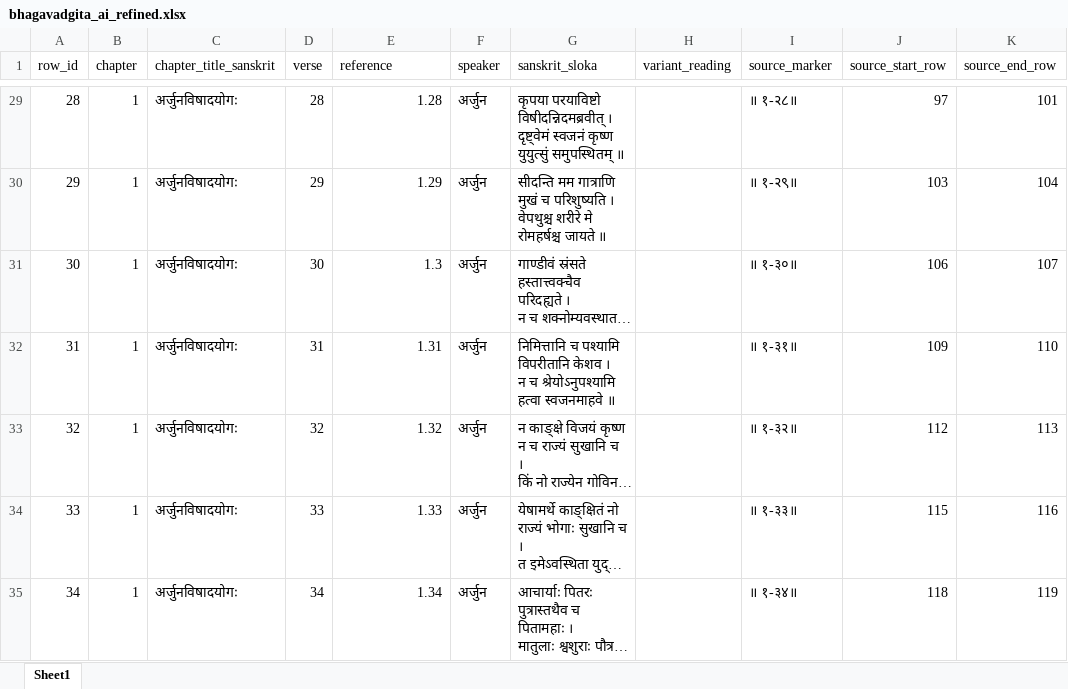
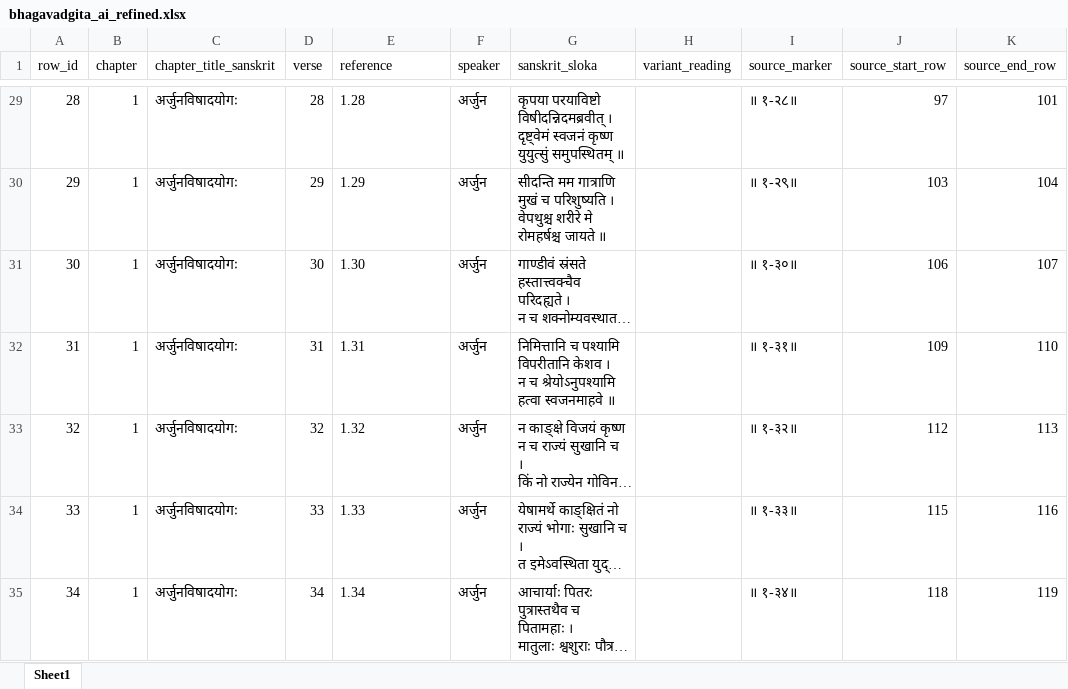
Before and after one commit to EnricoToffalini/BhagavadGita, an Excel workbook: data/bhagavadgita_ai_refined.xlsx, sheet Sheet1, drawn as a sheet; only a part is shown, gaps mark what is left out; long unchanged cells end in …; values as stored, in another font and other column widths than the file's, no borders; the diff covers the shown part only; the diff names each change by its address in the sheet, - before the commit and + after, or states it on an @@ line.

```diff
--- a/data/bhagavadgita_ai_refined.xlsx (sheet Sheet1)
+++ b/data/bhagavadgita_ai_refined.xlsx (sheet Sheet1)
-E29:E35 alignment: right
+E29:E35 alignment: left
-E31 (reference): 1.3
+E31 (reference): 1.30
```
Also changed, not shown: 72 edited cells and cell formats elsewhere in this sheet, 22 other files.
